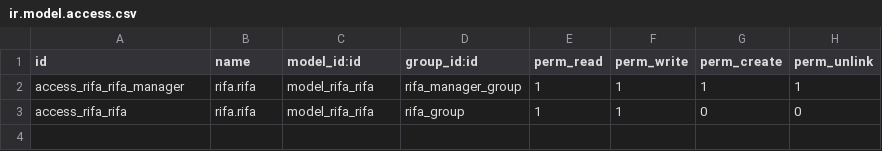
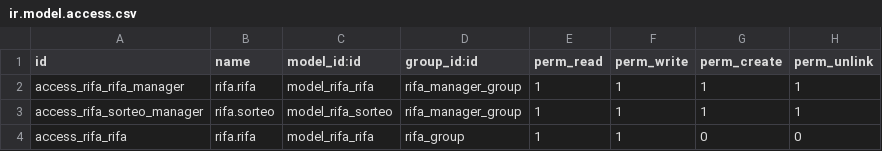
Before and after one commit to juazisco/gestion_rifa, a CSV file: rifa/security/ir.model.access.csv, drawn as a sheet.

Commit message:
add sorteo process

```diff
--- a/rifa/security/ir.model.access.csv
+++ b/rifa/security/ir.model.access.csv
@@ -2,2 +2,3 @@ id,name,model_id:id,group_id:id,perm_read,perm_write,perm_create,perm_unlink
 access_rifa_rifa_manager,rifa.rifa,model_rifa_rifa,rifa_manager_group,1,1,1,1
+access_rifa_sorteo_manager,rifa.sorteo,model_rifa_sorteo,rifa_manager_group,1,1,1,1
 access_rifa_rifa,rifa.rifa,model_rifa_rifa,rifa_group,1,1,0,0
```
Also changed, not shown: 4 other files.
